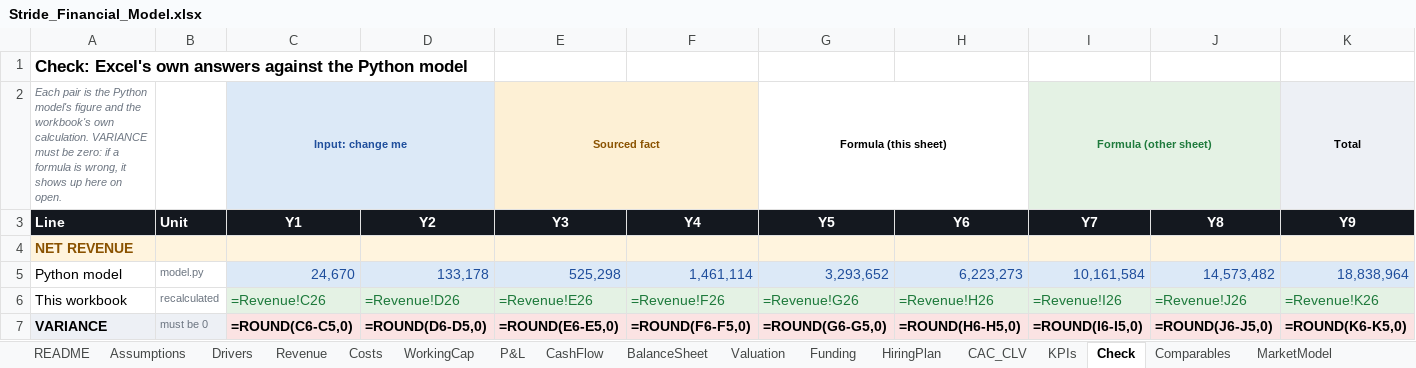
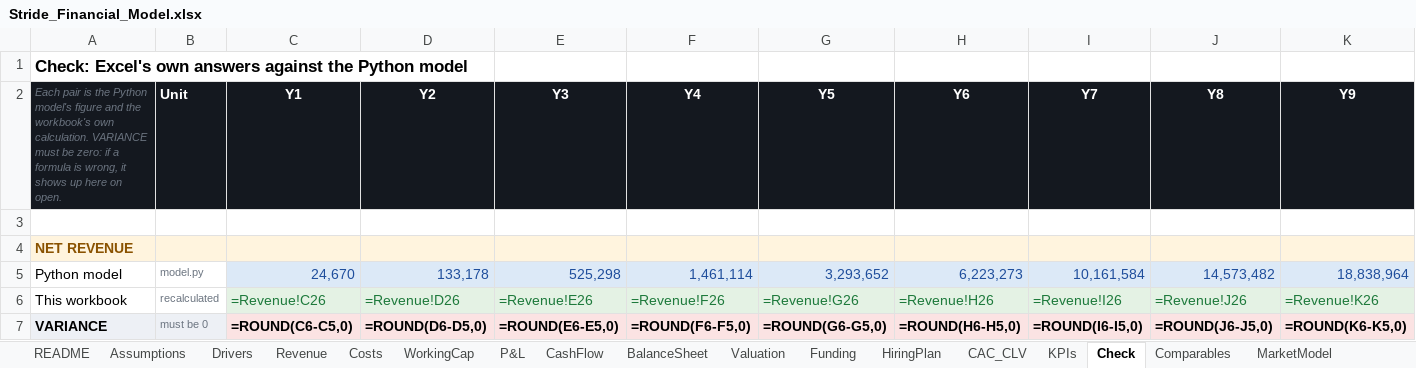
Before and after one commit to jadzoghaib/stride, an Excel workbook: business-plan/Stride_Financial_Model.xlsx, sheet Check, drawn as a sheet; only a part is shown; values as stored, in another font and other column widths than the file's, no borders; formulas without a stored value are shown as written; removed rows and columns are numbered as before the commit, all else as after; rows hold the shown columns only; the diff names each change by its address in the sheet, - before the commit and + after, or states it on an @@ line.

```diff
--- a/business-plan/Stride_Financial_Model.xlsx (sheet Check)
+++ b/business-plan/Stride_Financial_Model.xlsx (sheet Check)
-row 2: Each pair is the Python model's figure and the workbook's own calculation. VARIANCE must be zero: if a formula is wrong, it shows up here on open. |  | Input: change me |  | Sourced fact |  | Formula (this sheet) |  | Formula (other sheet) |  | Total
-A2: Line
+A2: Each pair is the Python model's figure and the workbook's own calculation. VARIANCE must be zero: if a formula is wrong, it shows up here on open.
@@ A2 bold: on → off, italic: off → on, text colour: #FFFFFF → #6B7480, text size: smaller @@
+row 3: (empty)
```
Also changed, not shown: sheet Funding, sheet CashFlow, sheet KPIs, sheet HiringPlan, sheet Costs, sheet Revenue, 7 more sheets, 13 other files.
